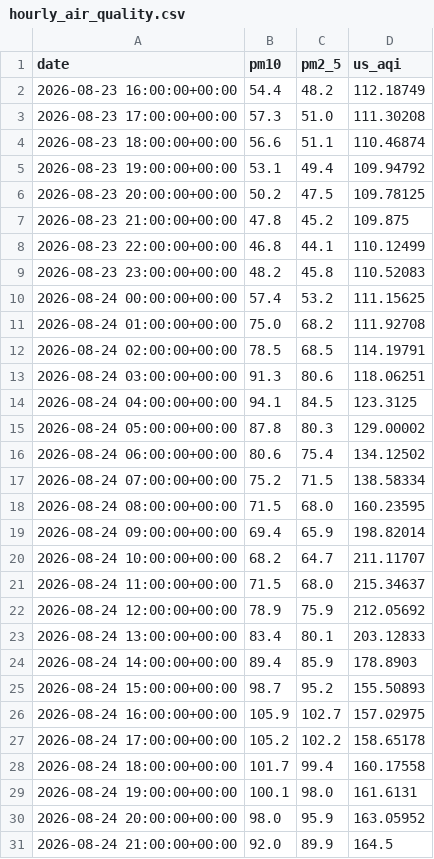
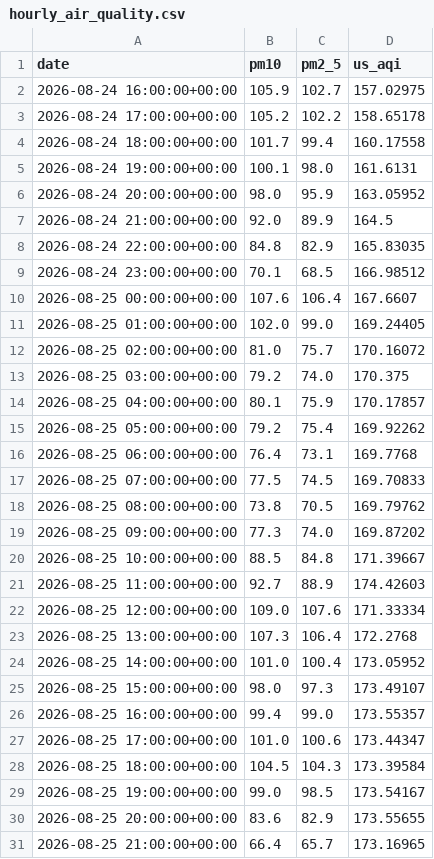
Before and after one commit to raynonpo/Project-Air, a CSV file: hourly_air_quality.csv, drawn as a sheet; only a part is shown; the shorter side is filled out with more unchanged rows; removed rows and columns are numbered as before the commit, all else as after; the diff covers the shown part only; the diff names each change by its address in the sheet, - before the commit and + after, or states it on an @@ line.

```diff
--- a/hourly_air_quality.csv
+++ b/hourly_air_quality.csv
-row 2: 2026-08-23 16:00:00+00:00 | 54.4 | 48.2 | 112.18749
-row 3: 2026-08-23 17:00:00+00:00 | 57.3 | 51.0 | 111.30208
-row 4: 2026-08-23 18:00:00+00:00 | 56.6 | 51.1 | 110.46874
-row 5: 2026-08-23 19:00:00+00:00 | 53.1 | 49.4 | 109.94792
-row 6: 2026-08-23 20:00:00+00:00 | 50.2 | 47.5 | 109.78125
-row 7: 2026-08-23 21:00:00+00:00 | 47.8 | 45.2 | 109.875
-row 8: 2026-08-23 22:00:00+00:00 | 46.8 | 44.1 | 110.12499
-row 9: 2026-08-23 23:00:00+00:00 | 48.2 | 45.8 | 110.52083
-row 10: 2026-08-24 00:00:00+00:00 | 57.4 | 53.2 | 111.15625
-row 11: 2026-08-24 01:00:00+00:00 | 75.0 | 68.2 | 111.92708
-row 12: 2026-08-24 02:00:00+00:00 | 78.5 | 68.5 | 114.19791
-row 13: 2026-08-24 03:00:00+00:00 | 91.3 | 80.6 | 118.06251
-row 14: 2026-08-24 04:00:00+00:00 | 94.1 | 84.5 | 123.3125
-row 15: 2026-08-24 05:00:00+00:00 | 87.8 | 80.3 | 129.00002
-row 16: 2026-08-24 06:00:00+00:00 | 80.6 | 75.4 | 134.12502
-row 17: 2026-08-24 07:00:00+00:00 | 75.2 | 71.5 | 138.58334
-row 18: 2026-08-24 08:00:00+00:00 | 71.5 | 68.0 | 160.23595
-row 19: 2026-08-24 09:00:00+00:00 | 69.4 | 65.9 | 198.82014
-row 20: 2026-08-24 10:00:00+00:00 | 68.2 | 64.7 | 211.11707
-row 21: 2026-08-24 11:00:00+00:00 | 71.5 | 68.0 | 215.34637
-row 22: 2026-08-24 12:00:00+00:00 | 78.9 | 75.9 | 212.05692
-row 23: 2026-08-24 13:00:00+00:00 | 83.4 | 80.1 | 203.12833
-row 24: 2026-08-24 14:00:00+00:00 | 89.4 | 85.9 | 178.8903
-row 25: 2026-08-24 15:00:00+00:00 | 98.7 | 95.2 | 155.50893
```
Also changed, not shown: 24 added rows elsewhere in this file.
